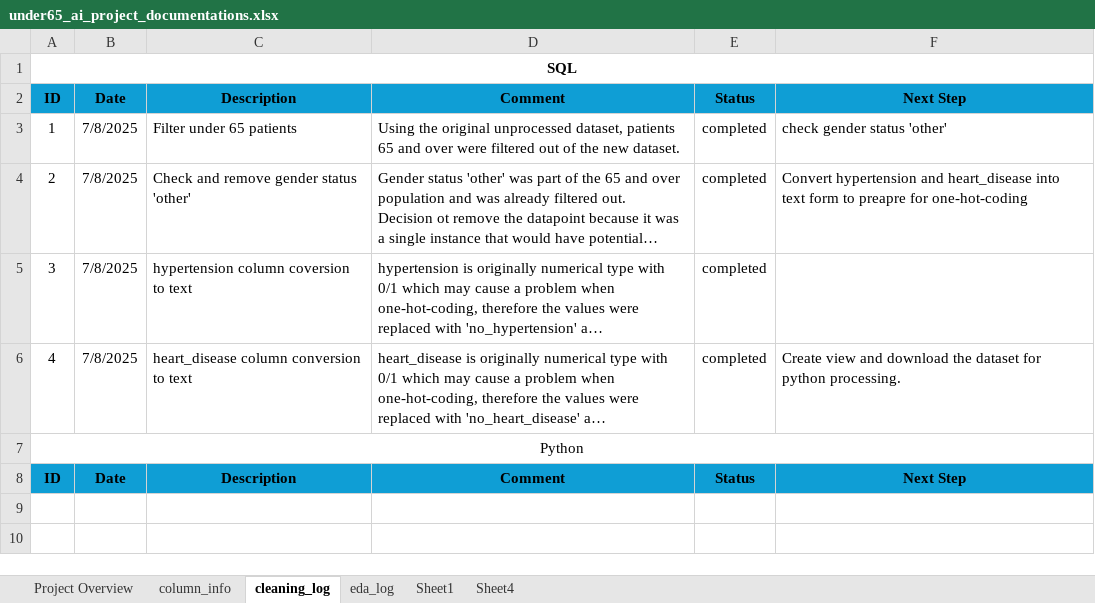
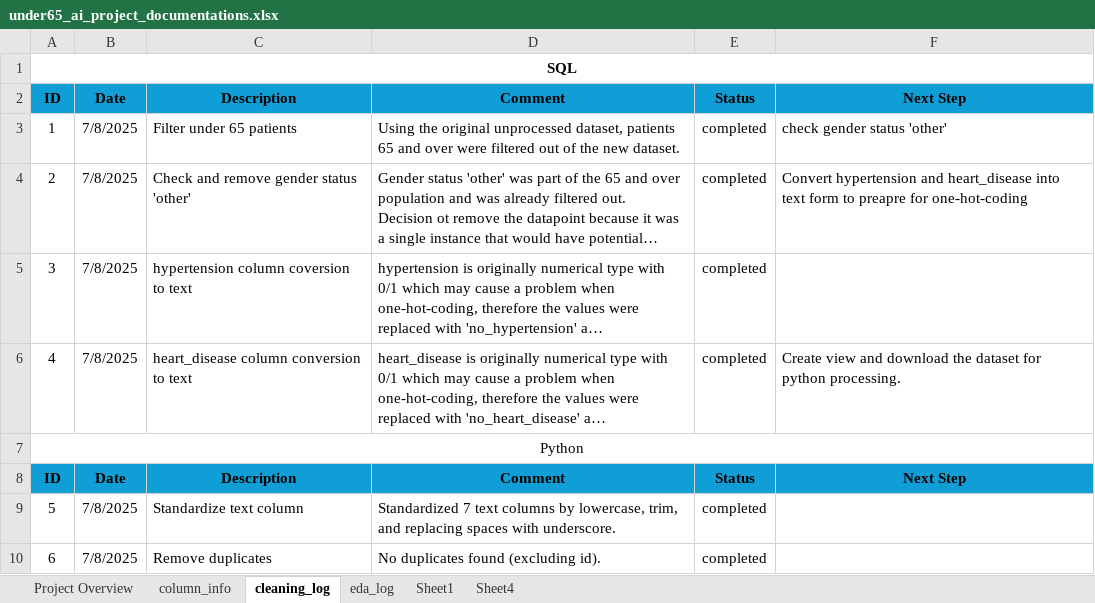
Before and after one commit to jmedinacs/under65_stroke_risk_ai_tool, an Excel workbook: documentation/under65_ai_project_documentations.xlsx, sheet cleaning_log, drawn as a sheet; long unchanged cells end in …; values as stored, in another font and other column widths than the file's, no borders; the diff names each change by its address in the sheet, - before the commit and + after, or states it on an @@ line.

Commit message:
Python project and venv created. Utils.data_io created to facilitate data saving and loading. Initial data cleaning process completed.

```diff
--- a/documentation/under65_ai_project_documentations.xlsx (sheet cleaning_log)
+++ b/documentation/under65_ai_project_documentations.xlsx (sheet cleaning_log)
+row 9: 5 | 7/8/2025 | Standardize text column | Standardized 7 text columns by lowercase, trim, and replacing spaces with underscore. | completed
+row 10: 6 | 7/8/2025 | Remove duplicates | No duplicates found (excluding id). | completed
```
Also changed, not shown: sheet eda_log, 6 other files.
